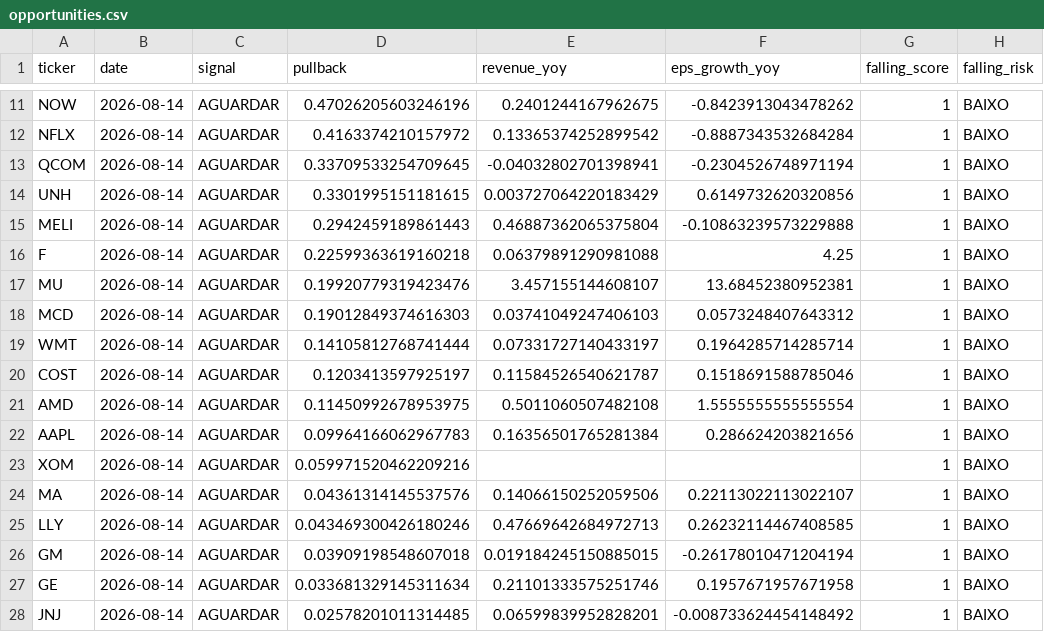
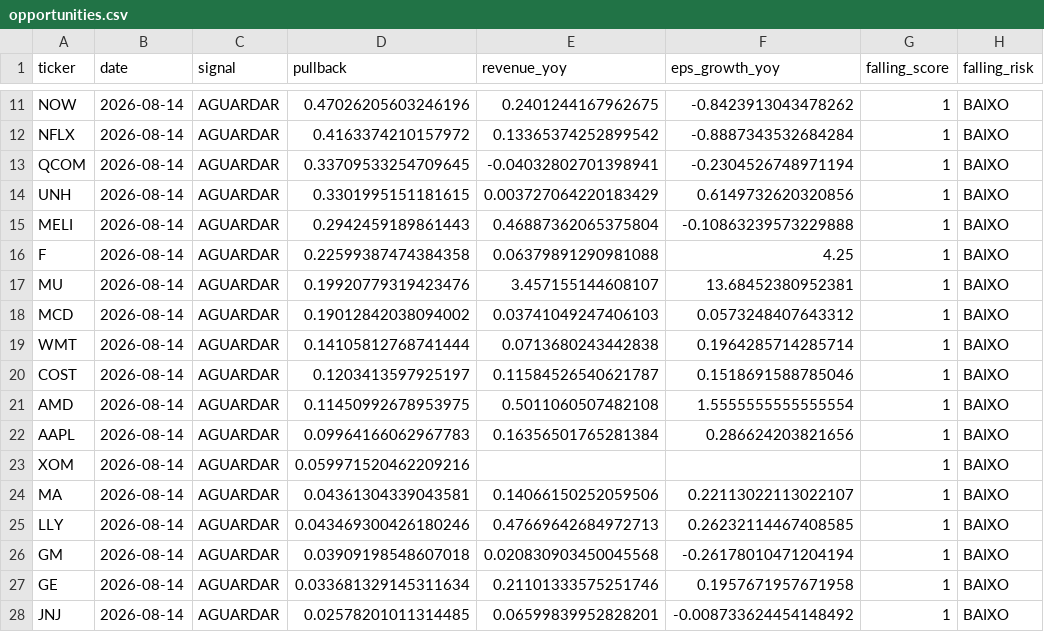
Before and after one commit to Vilson2930/GROWTH-OPPORTUNITY-ENGINE, a CSV file: output/opportunities.csv, drawn as a sheet; only a part is shown, gaps mark what is left out; the diff covers the shown part only; the diff names each change by its address in the sheet, - before the commit and + after, or states it on an @@ line.

```diff
--- a/output/opportunities.csv
+++ b/output/opportunities.csv
-D16 (pullback): 0.22599363619160218
+D16 (pullback): 0.22599387474384358
-D18 (pullback): 0.19012849374616303
+D18 (pullback): 0.19012842038094002
-E19 (revenue_yoy): 0.07331727140433197
+E19 (revenue_yoy): 0.0713680243442838
-D24 (pullback): 0.04361314145537576
+D24 (pullback): 0.04361304339043581
-E26 (revenue_yoy): 0.019184245150885015
+E26 (revenue_yoy): 0.020830903450045568
```
Also changed, not shown: 10 edited cells elsewhere in this file, data/history.csv.
